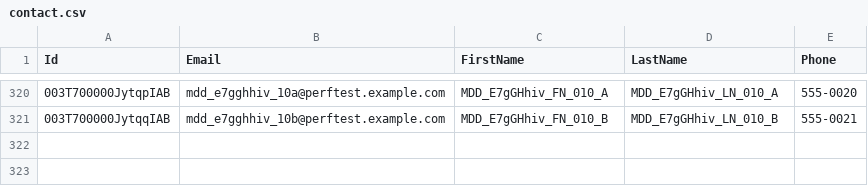
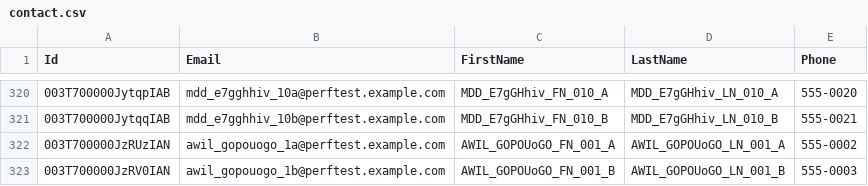
Before and after one commit to saalibilli/GHTestRepoLarge02, a CSV file: dataset/contact.csv, drawn as a sheet; only a part is shown, gaps mark what is left out.

```diff
--- a/dataset/contact.csv
+++ b/dataset/contact.csv
@@ -321 +321,3 @@ Id,Email,FirstName,LastName,Phone
 003T700000JytqqIAB,mdd_e7gghhiv_10b@perftest.example.com,MDD_E7gGHhiv_FN_010_B,MDD_E7gGHhiv_LN_010_B,555-0021
+003T700000JzRUzIAN,awil_gopouogo_1a@perftest.example.com,AWIL_GOPOUoGO_FN_001_A,AWIL_GOPOUoGO_LN_001_A,555-0002
+003T700000JzRV0IAN,awil_gopouogo_1b@perftest.example.com,AWIL_GOPOUoGO_FN_001_B,AWIL_GOPOUoGO_LN_001_B,555-0003
```
Also changed, not shown: dataset/account.csv, dataset/opportunity.csv, 3 other files.
